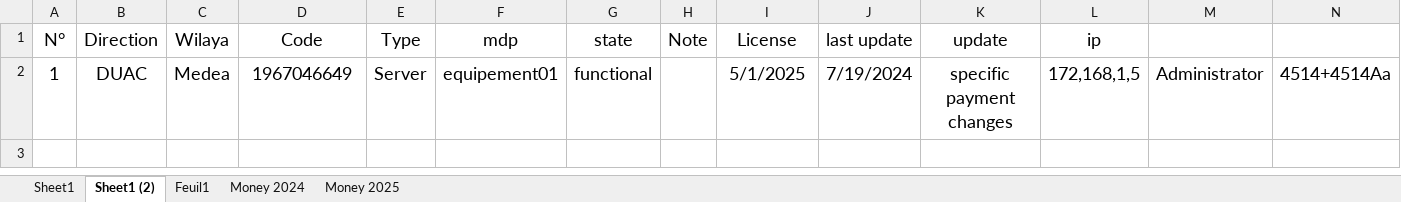
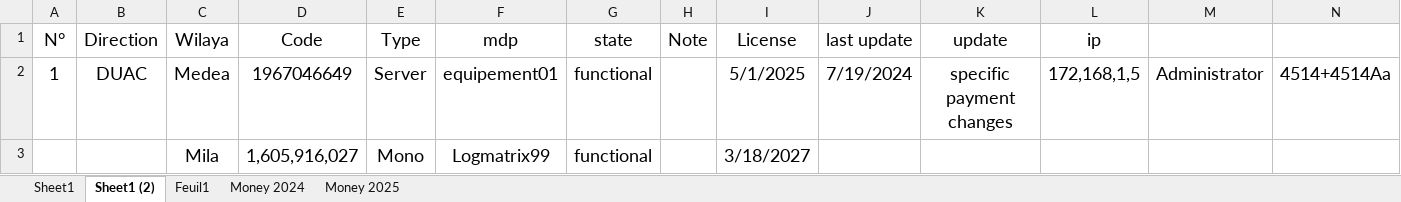
Before and after one commit to iatarien/LGCE, an Excel workbook: anydesk.xlsx, sheet Sheet1 (2), drawn as a sheet; only a part is shown; values as stored, in another font and other column widths than the file's, no borders; rows hold the shown columns only; the diff names each change by its address in the sheet, - before the commit and + after, or states it on an @@ line.

Commit message:
avis mila

```diff
--- a/anydesk.xlsx (sheet Sheet1 (2))
+++ b/anydesk.xlsx (sheet Sheet1 (2))
+row 3:  |  | Mila | 1,605,916,027 | Mono | Logmatrix99 | functional |  | 3/18/2027
```
Also changed, not shown: 2 other files.
